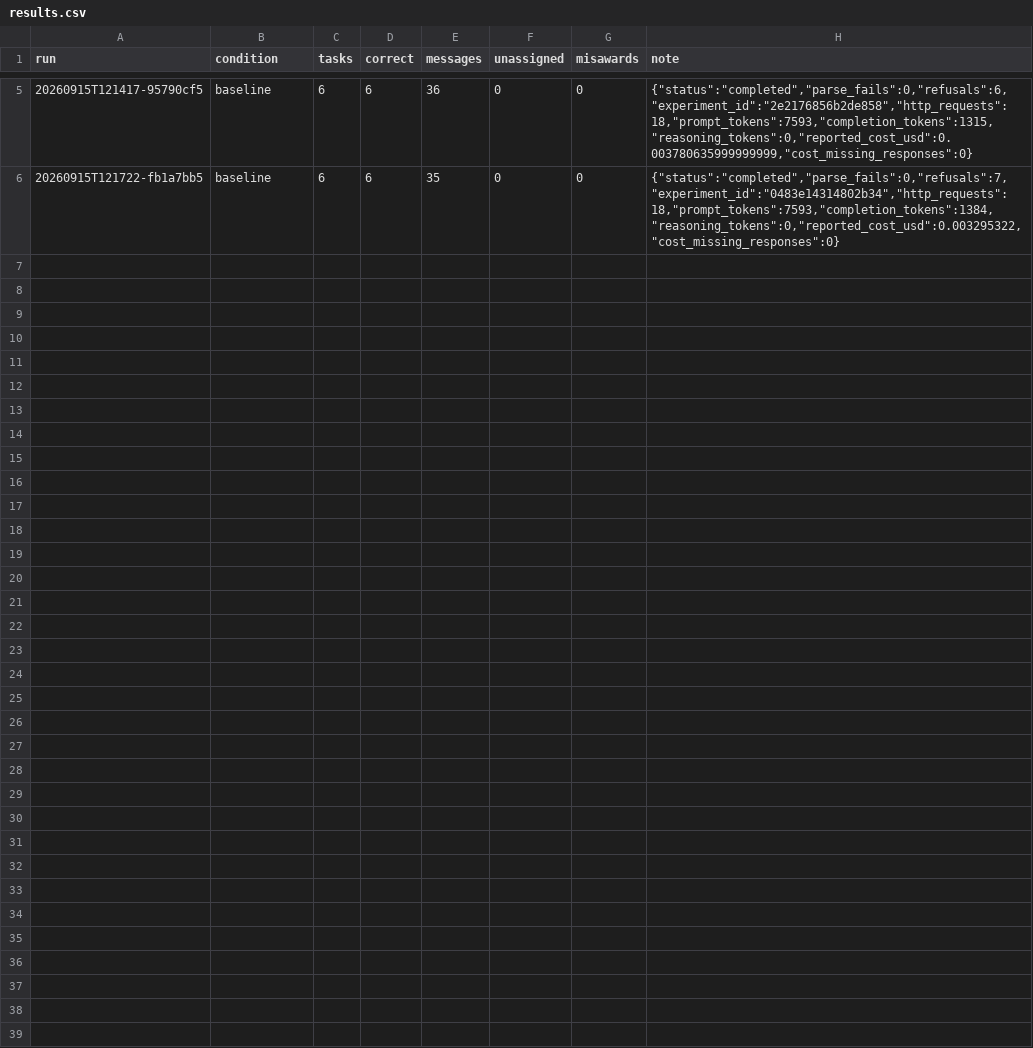
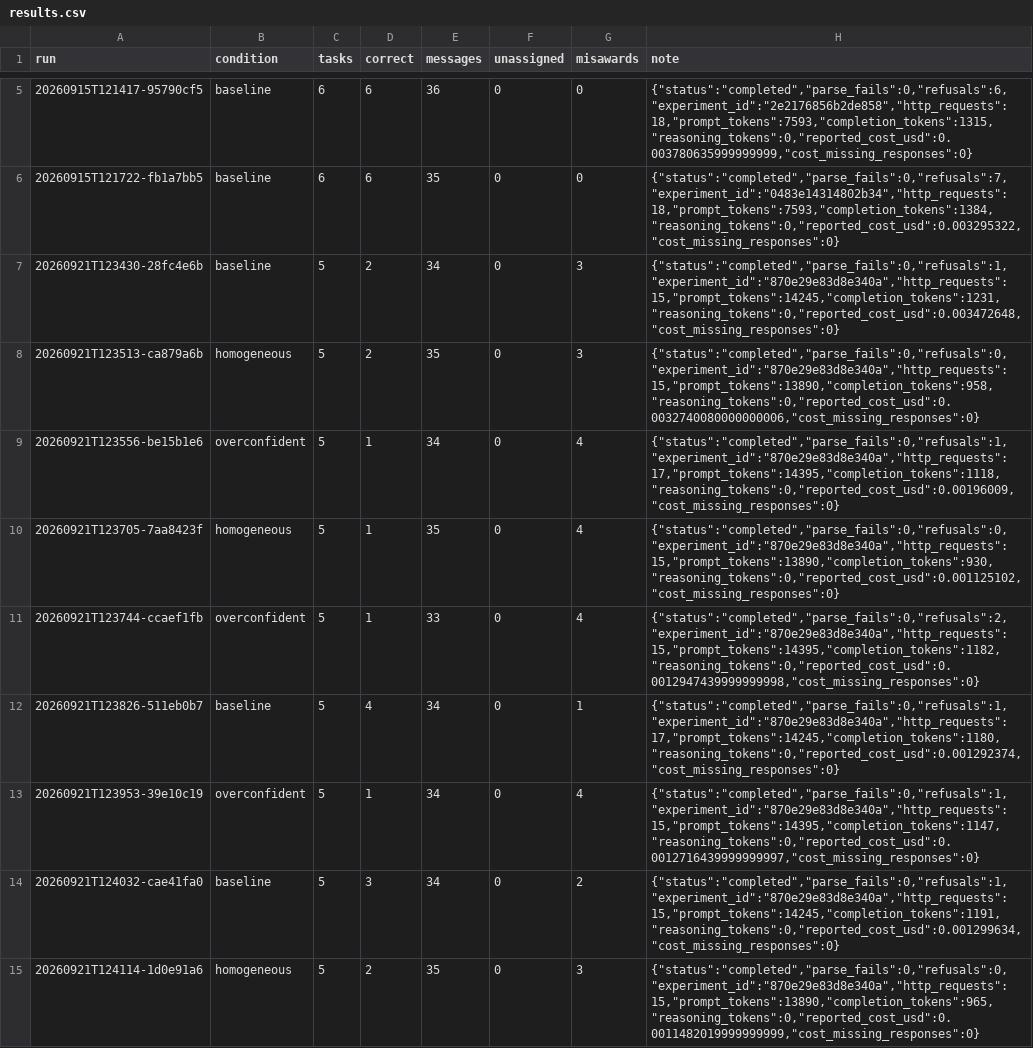
Before and after one commit to Nocha12/ai-agent-engineering-101, a CSV file: submissions/26622007/week-03/results.csv, drawn as a sheet; only a part is shown, gaps mark what is left out; the diff names each change by its address in the sheet, - before the commit and + after, or states it on an @@ line.

Commit message:
test(week-03): 기본 배정 세 조건 9회와 실요청 검증 기록
같은 복합 작업 5개를 조건별 3회 실행해 baseline 9/15, homogeneous 5/15, overconfident 3/15의 사전 역할 일치를 관측했다. 9회 모두 완료했고 과거 5개 CSV 행을 보존했다.

HTTP 요청 139개에서 실제 프롬프트와 strict response_format을 확인하고 응답 135개를 스키마 검증했다. HTTP429 4건은 재시도로 복구했다. 공고·유효 입찰·낙찰과 정답/오배정 집계를 원본 이벤트로 재계산해 일치함을 확인했다.

```diff
--- a/submissions/26622007/week-03/results.csv
+++ b/submissions/26622007/week-03/results.csv
+row 7: 20260921T123430-28fc4e6b | baseline | 5 | 2 | 34 | 0 | 3 | {"status":"completed","parse_fails":0,"refusals":1,"experiment_id":"870e29e83d8e340a","http_requests":15,"prompt_tokens":14245,"completion_tokens":1231,"reasoning_tokens":0,"reported_cost_usd":0.003472648,"cost_missing_responses":0}
+row 8: 20260921T123513-ca879a6b | homogeneous | 5 | 2 | 35 | 0 | 3 | {"status":"completed","parse_fails":0,"refusals":0,"experiment_id":"870e29e83d8e340a","http_requests":15,"prompt_tokens":13890,"completion_tokens":958,"reasoning_tokens":0,"reported_cost_usd":0.0032740080000000006,"cost_missing_responses":0}
+row 9: 20260921T123556-be15b1e6 | overconfident | 5 | 1 | 34 | 0 | 4 | {"status":"completed","parse_fails":0,"refusals":1,"experiment_id":"870e29e83d8e340a","http_requests":17,"prompt_tokens":14395,"completion_tokens":1118,"reasoning_tokens":0,"reported_cost_usd":0.00196009,"cost_missing_responses":0}
+row 10: 20260921T123705-7aa8423f | homogeneous | 5 | 1 | 35 | 0 | 4 | {"status":"completed","parse_fails":0,"refusals":0,"experiment_id":"870e29e83d8e340a","http_requests":15,"prompt_tokens":13890,"completion_tokens":930,"reasoning_tokens":0,"reported_cost_usd":0.001125102,"cost_missing_responses":0}
+row 11: 20260921T123744-ccaef1fb | overconfident | 5 | 1 | 33 | 0 | 4 | {"status":"completed","parse_fails":0,"refusals":2,"experiment_id":"870e29e83d8e340a","http_requests":15,"prompt_tokens":14395,"completion_tokens":1182,"reasoning_tokens":0,"reported_cost_usd":0.0012947439999999998,"cost_missing_responses":0}
+row 12: 20260921T123826-511eb0b7 | baseline | 5 | 4 | 34 | 0 | 1 | {"status":"completed","parse_fails":0,"refusals":1,"experiment_id":"870e29e83d8e340a","http_requests":17,"prompt_tokens":14245,"completion_tokens":1180,"reasoning_tokens":0,"reported_cost_usd":0.001292374,"cost_missing_responses":0}
+row 13: 20260921T123953-39e10c19 | overconfident | 5 | 1 | 34 | 0 | 4 | {"status":"completed","parse_fails":0,"refusals":1,"experiment_id":"870e29e83d8e340a","http_requests":15,"prompt_tokens":14395,"completion_tokens":1147,"reasoning_tokens":0,"reported_cost_usd":0.0012716439999999997,"cost_missing_responses":0}
+row 14: 20260921T124032-cae41fa0 | baseline | 5 | 3 | 34 | 0 | 2 | {"status":"completed","parse_fails":0,"refusals":1,"experiment_id":"870e29e83d8e340a","http_requests":15,"prompt_tokens":14245,"completion_tokens":1191,"reasoning_tokens":0,"reported_cost_usd":0.001299634,"cost_missing_responses":0}
+row 15: 20260921T124114-1d0e91a6 | homogeneous | 5 | 2 | 35 | 0 | 3 | {"status":"completed","parse_fails":0,"refusals":0,"experiment_id":"870e29e83d8e340a","http_requests":15,"prompt_tokens":13890,"completion_tokens":965,"reasoning_tokens":0,"reported_cost_usd":0.0011482019999999999,"cost_missing_responses":0}
```
Also changed, not shown: 34 other files.
